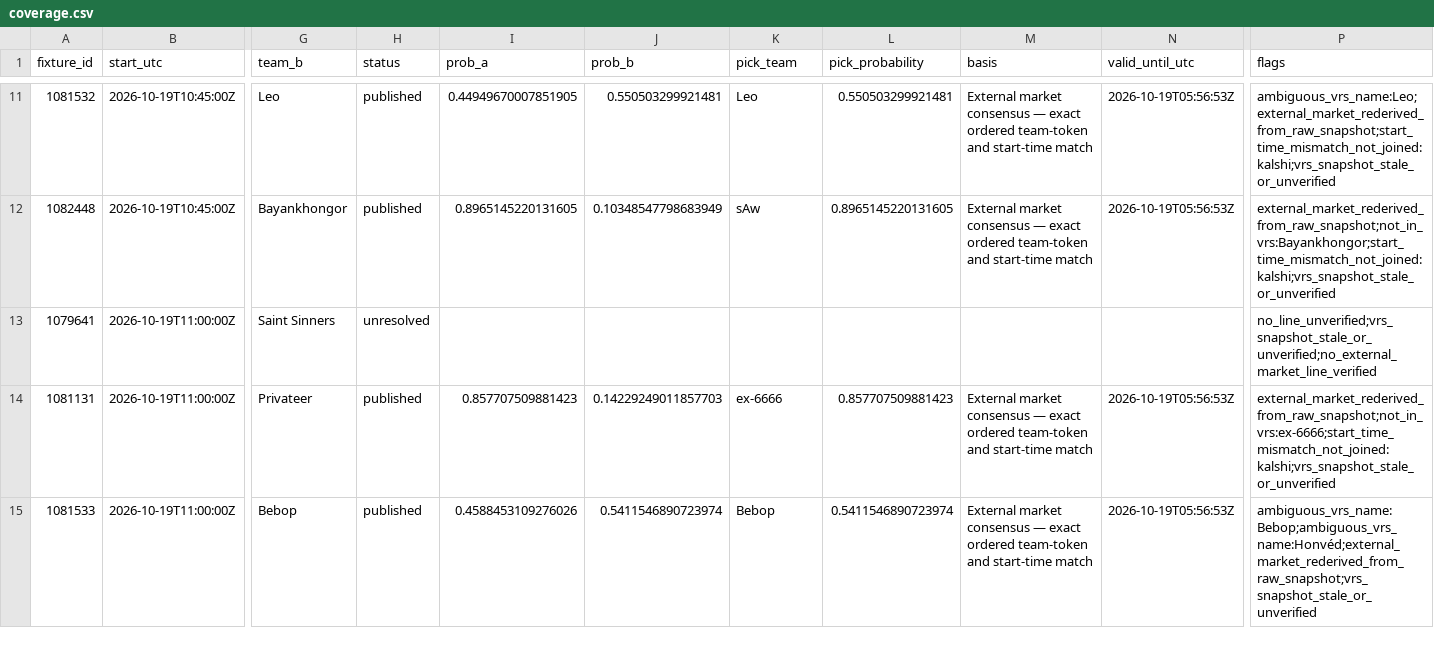
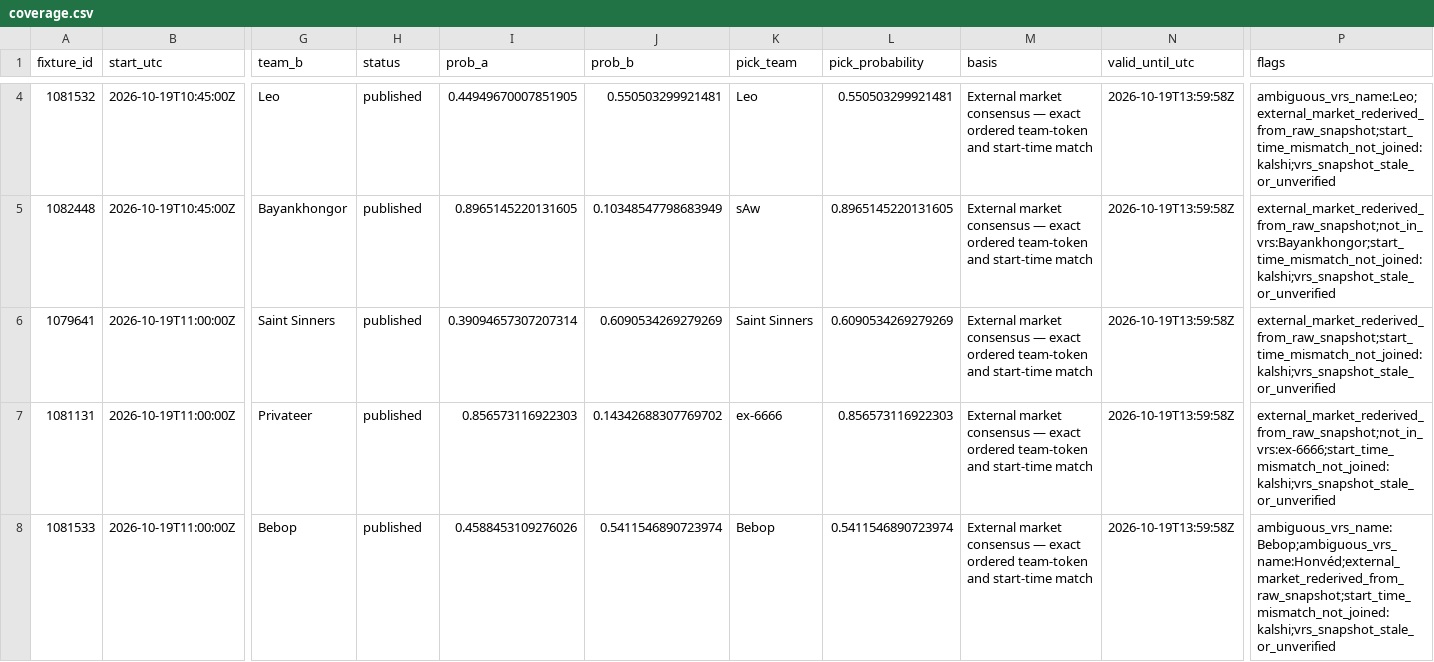
Before and after one commit to buffedlizard55-lab/MaltaProj2, a CSV file: data/a666cd41/coverage.csv, drawn as a sheet; only a part is shown, gaps mark what is left out; addresses are those after the commit; the diff covers the shown part only; the diff names each change by its address in the sheet, - before the commit and + after, or states it on an @@ line.

```diff
--- a/data/a666cd41/coverage.csv
+++ b/data/a666cd41/coverage.csv
-N4:N5 (valid_until_utc): 2026-10-19T05:56:53Z
+N4:N5 (valid_until_utc): 2026-10-19T13:59:58Z
-H6 (status): unresolved
+H6 (status): published
-I6 (prob_a): (empty)
+I6 (prob_a): 0.39094657307207314
-J6 (prob_b): (empty)
+J6 (prob_b): 0.6090534269279269
-K6 (pick_team): (empty)
+K6 (pick_team): Saint Sinners
-L6 (pick_probability): (empty)
+L6 (pick_probability): 0.6090534269279269
-M6 (basis): (empty)
+M6 (basis): External market consensus — exact ordered team-token and start-time match
-N6 (valid_until_utc): (empty)
+N6 (valid_until_utc): 2026-10-19T13:59:58Z
-P6 (flags): no_line_unverified;vrs_snapshot_stale_or_unverified;no_external_market_line_verified
+P6 (flags): external_market_rederived_from_raw_snapshot;start_time_mismatch_not_joined:kalshi;vrs_snapshot_stale_or_unverified
-I7 (prob_a): 0.857707509881423
+I7 (prob_a): 0.856573116922303
-J7 (prob_b): 0.14229249011857703
+J7 (prob_b): 0.14342688307769702
-L7 (pick_probability): 0.857707509881423
+L7 (pick_probability): 0.856573116922303
-N7:N8 (valid_until_utc): 2026-10-19T05:56:53Z
+N7:N8 (valid_until_utc): 2026-10-19T13:59:58Z
-P8 (flags): ambiguous_vrs_name:Bebop;ambiguous_vrs_name:Honvéd;external_market_rederived_from_raw_snapshot;vrs_snapshot_stale_or_unverified
+P8 (flags): ambiguous_vrs_name:Bebop;ambiguous_vrs_name:Honvéd;external_market_rederived_from_raw_snapshot;start_time_mismatch_not_joined:kalshi;vrs_snapshot_stale_or_unverified
```
Also changed, not shown: 1 added row, 7 removed rows and 56 edited cells elsewhere in this file, 6 other files.
